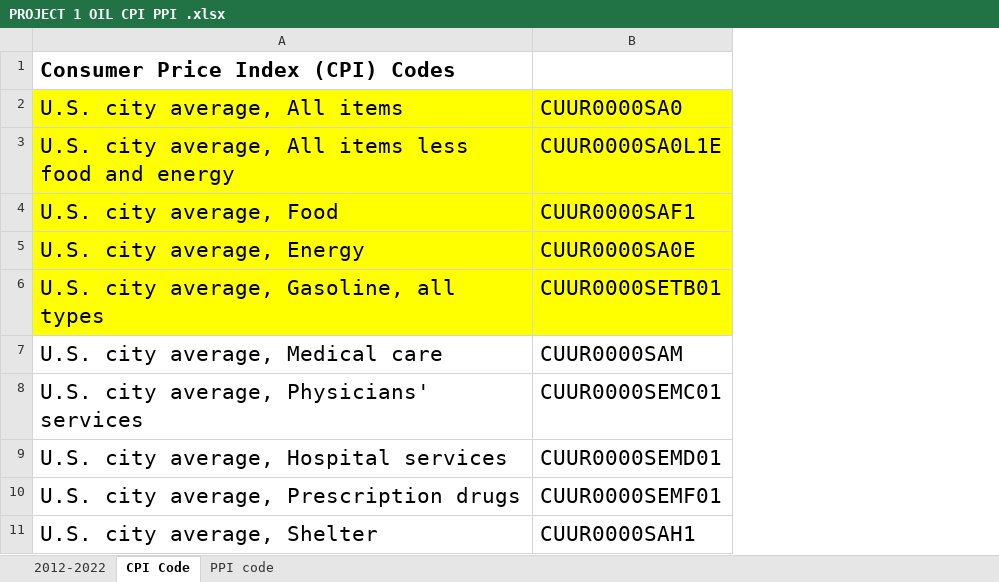
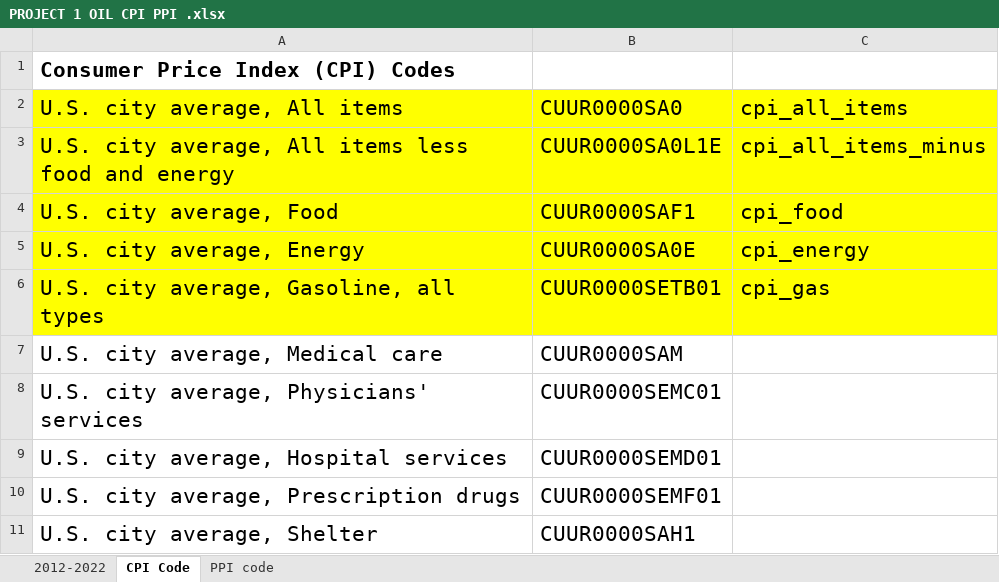
Before and after one commit to Master-Leo/Team-6-Main, an Excel workbook: PROJECT 1 OIL CPI PPI .xlsx, sheet CPI Code, drawn as a sheet; values as stored, in another font and other column widths than the file's, no borders; the diff names each change by its address in the sheet, - before the commit and + after, or states it on an @@ line.

```diff
--- a/PROJECT 1 OIL CPI PPI .xlsx (sheet CPI Code)
+++ b/PROJECT 1 OIL CPI PPI .xlsx (sheet CPI Code)
+column C, rows 2-6: cpi_all_items | cpi_all_items_minus | cpi_food | cpi_energy | cpi_gas
```
Also changed, not shown: sheet 2012-2022, sheet PPI code.
